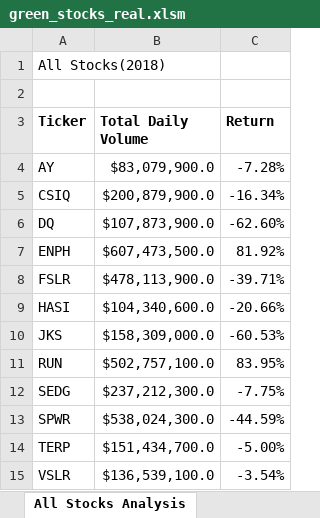
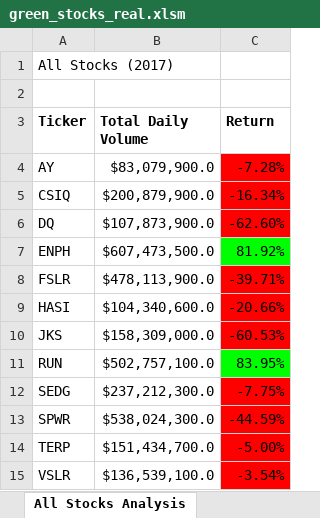
Before and after one commit to thervery/stock-analysis-real, an Excel workbook: green_stocks_real.xlsm, sheet All Stocks Analysis, drawn as a sheet; values as stored, in another font and other column widths than the file's, no borders; charts and pictures not drawn; the diff names each change by its address in the sheet, - before the commit and + after, or states it on an @@ line.

Commit message:
Add files via upload

```diff
--- a/green_stocks_real.xlsm (sheet All Stocks Analysis)
+++ b/green_stocks_real.xlsm (sheet All Stocks Analysis)
-A1 (Ticker): All Stocks(2018)
+A1 (Ticker): All Stocks (2017)
-C4:C6 fill: none
+C4:C6 fill: #FF0000
-C7 fill: none
+C7 fill: #00FF00
-C8:C10 fill: none
+C8:C10 fill: #FF0000
-C11 fill: none
+C11 fill: #00FF00
-C12:C15 fill: none
+C12:C15 fill: #FF0000
```
Also changed, not shown: charts or pictures.
